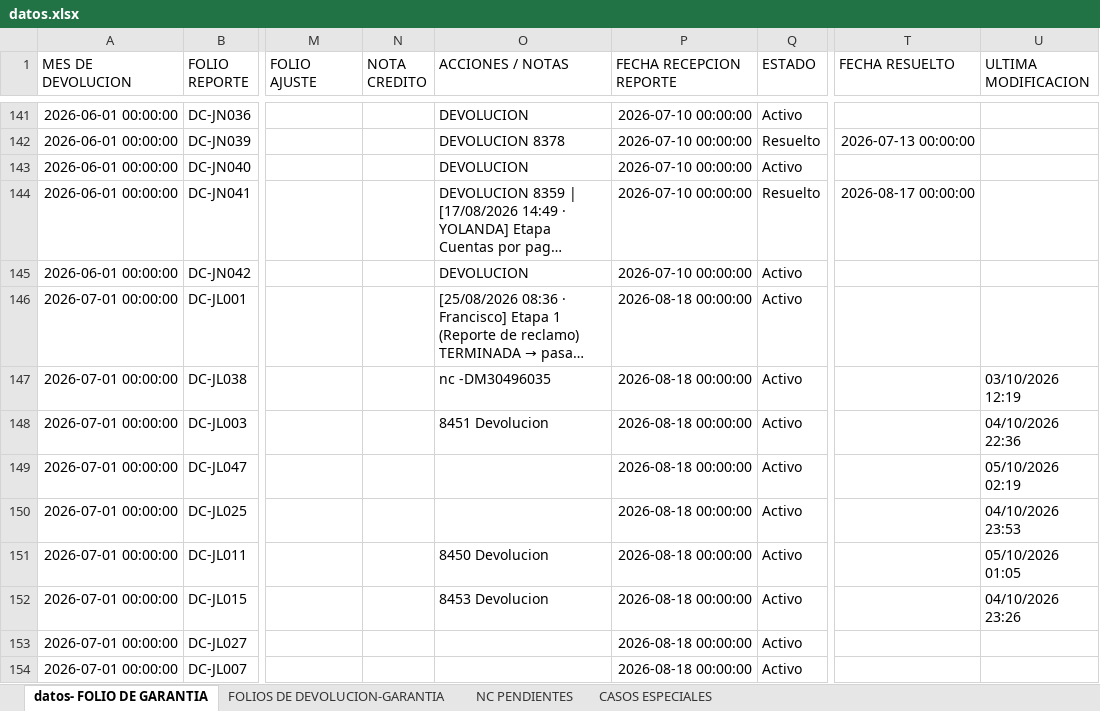
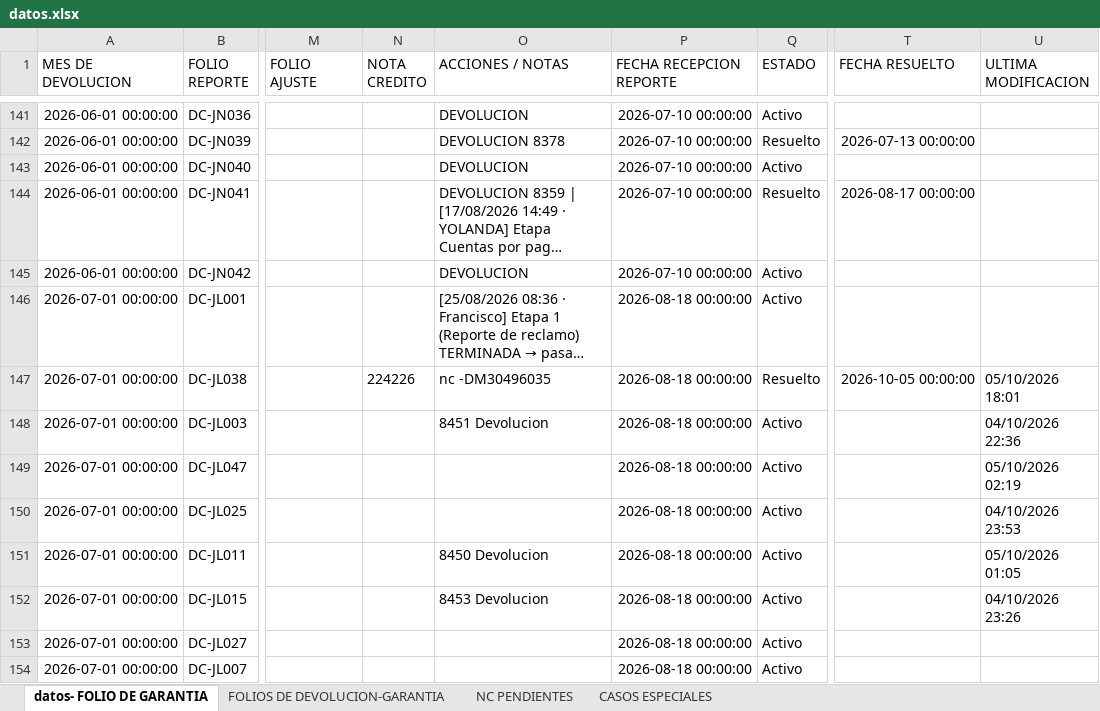
Before and after one commit to ftrevinor001-tr/dashboard-reclamaciones, an Excel workbook: datos.xlsx, sheet datos- FOLIO DE GARANTIA, drawn as a sheet; only a part is shown, gaps mark what is left out; long unchanged cells end in …; values as stored, in another font and other column widths than the file's, no borders; the diff names each change by its address in the sheet, - before the commit and + after, or states it on an @@ line.

Commit message:
Garantía DC-JL038: Folio marcado como RESUELTO (fecha cierre 05/10/2026)

```diff
--- a/datos.xlsx (sheet datos- FOLIO DE GARANTIA)
+++ b/datos.xlsx (sheet datos- FOLIO DE GARANTIA)
-N147 (NOTA CREDITO): (empty)
+N147 (NOTA CREDITO): 224226
-Q147 (ESTADO): Activo
+Q147 (ESTADO): Resuelto
-T147 (FECHA RESUELTO): (empty)
+T147 (FECHA RESUELTO): 2026-10-05 00:00:00
-U147 (ULTIMA MODIFICACION): 03/10/2026 12:19
+U147 (ULTIMA MODIFICACION): 05/10/2026 18:01
```
